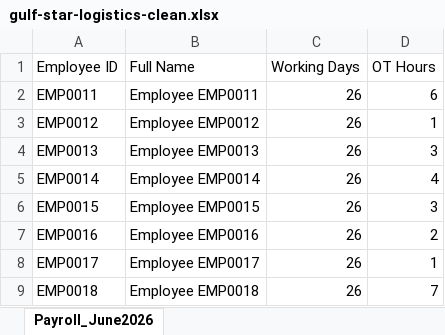
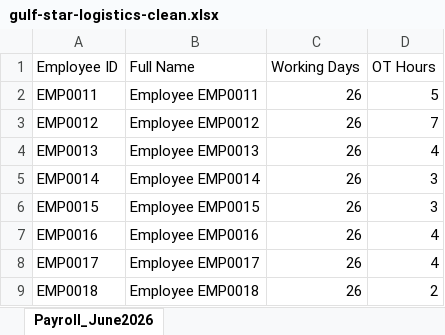
Before and after one commit to sharvesh300/TIA-TASC, an Excel workbook: samples/gulf-star-logistics-clean.xlsx, sheet Payroll_June2026, drawn as a sheet; values as stored, in another font and other column widths than the file's, no borders; the diff names each change by its address in the sheet, - before the commit and + after, or states it on an @@ line.

Commit message:
feat: implement Gmail integration, add animation utilities, and update project dependencies and samples.

```diff
--- a/samples/gulf-star-logistics-clean.xlsx (sheet Payroll_June2026)
+++ b/samples/gulf-star-logistics-clean.xlsx (sheet Payroll_June2026)
-D2 (OT Hours): 6
+D2 (OT Hours): 5
-D3 (OT Hours): 1
+D3 (OT Hours): 7
-D4 (OT Hours): 3
+D4 (OT Hours): 4
-D5 (OT Hours): 4
+D5 (OT Hours): 3
-D7 (OT Hours): 2
+D7 (OT Hours): 4
-D8 (OT Hours): 1
+D8 (OT Hours): 4
-D9 (OT Hours): 7
+D9 (OT Hours): 2
```
Also changed, not shown: samples/al-marwan-facilities-clean.xlsx, samples/al-marwan-facilities-messy.xlsx, 14 other files.
